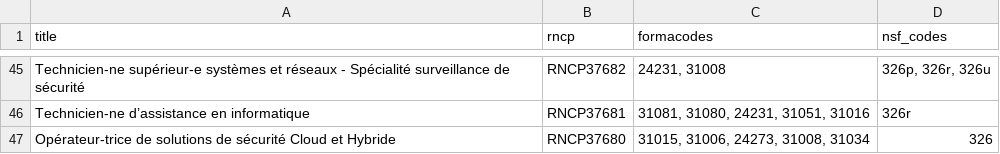
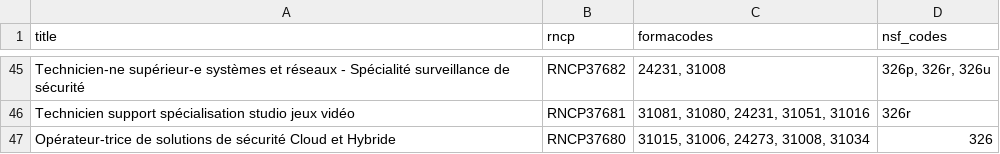
Before and after one commit to tacite/bdd_simplon, a CSV file: simplonscrapy/output3.csv, drawn as a sheet; only a part is shown, gaps mark what is left out; the diff covers the shown part only; the diff names each change by its address in the sheet, - before the commit and + after, or states it on an @@ line.

```diff
--- a/simplonscrapy/output3.csv
+++ b/simplonscrapy/output3.csv
-A46 (title): Technicien-ne d’assistance en informatique
+A46 (title): Technicien support spécialisation studio jeux vidéo
```
Also changed, not shown: 1 added row, 1 removed row and 20 moved rows elsewhere in this file, 4 other files.
